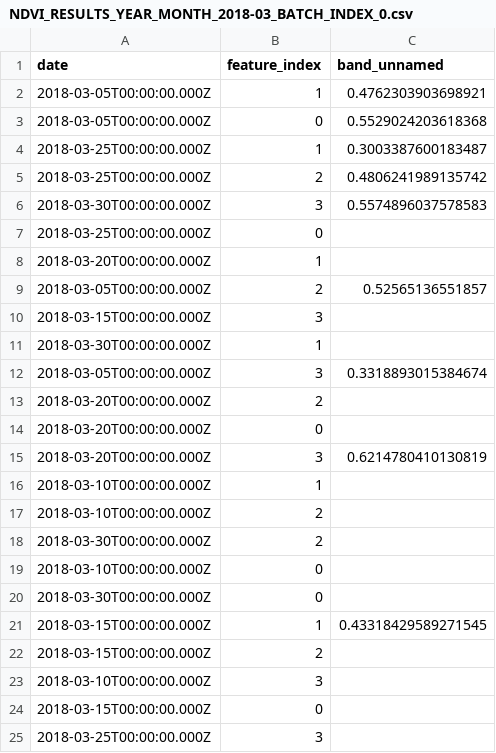
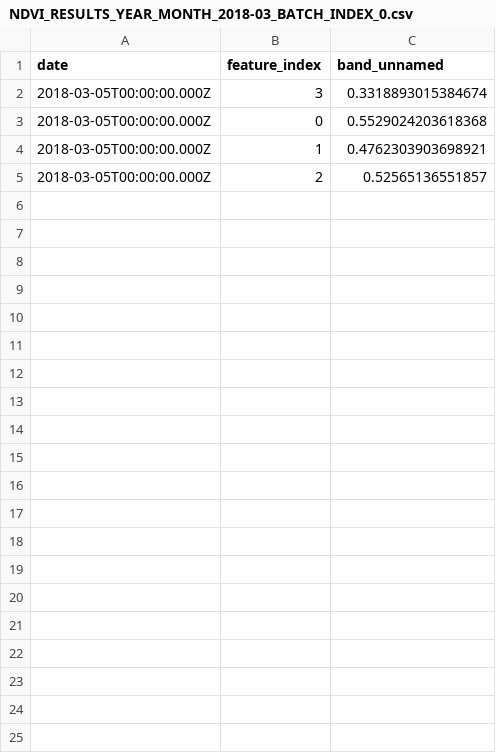
Before and after one commit to TerraWatch/4terra-verde, a CSV file: ml/copernicus/data/raw/NDVI_RESULTS_YEAR_MONTH_2018-03_BATCH_INDEX_0.csv, drawn as a sheet.

```diff
--- a/ml/copernicus/data/raw/NDVI_RESULTS_YEAR_MONTH_2018-03_BATCH_INDEX_0.csv
+++ b/ml/copernicus/data/raw/NDVI_RESULTS_YEAR_MONTH_2018-03_BATCH_INDEX_0.csv
@@ -1,25 +1,5 @@
 date,feature_index,band_unnamed
+2018-03-05T00:00:00.000Z,3,0.3318893015384674
+2018-03-05T00:00:00.000Z,0,0.5529024203618368
 2018-03-05T00:00:00.000Z,1,0.4762303903698921
-2018-03-05T00:00:00.000Z,0,0.5529024203618368
-2018-03-25T00:00:00.000Z,1,0.3003387600183487
-2018-03-25T00:00:00.000Z,2,0.4806241989135742
-2018-03-30T00:00:00.000Z,3,0.5574896037578583
-2018-03-25T00:00:00.000Z,0,
-2018-03-20T00:00:00.000Z,1,
 2018-03-05T00:00:00.000Z,2,0.52565136551857
-2018-03-15T00:00:00.000Z,3,
-2018-03-30T00:00:00.000Z,1,
-2018-03-05T00:00:00.000Z,3,0.3318893015384674
-2018-03-20T00:00:00.000Z,2,
-2018-03-20T00:00:00.000Z,0,
-2018-03-20T00:00:00.000Z,3,0.6214780410130819
-2018-03-10T00:00:00.000Z,1,
-2018-03-10T00:00:00.000Z,2,
-2018-03-30T00:00:00.000Z,2,
-2018-03-10T00:00:00.000Z,0,
-2018-03-30T00:00:00.000Z,0,
-2018-03-15T00:00:00.000Z,1,0.43318429589271545
-2018-03-15T00:00:00.000Z,2,
-2018-03-10T00:00:00.000Z,3,
-2018-03-15T00:00:00.000Z,0,
-2018-03-25T00:00:00.000Z,3,
```
Also changed, not shown: ml/copernicus/data/raw/NDVI_RESULTS_YEAR_MONTH_2018-04_BATCH_INDEX_0.csv, 18 other files.
